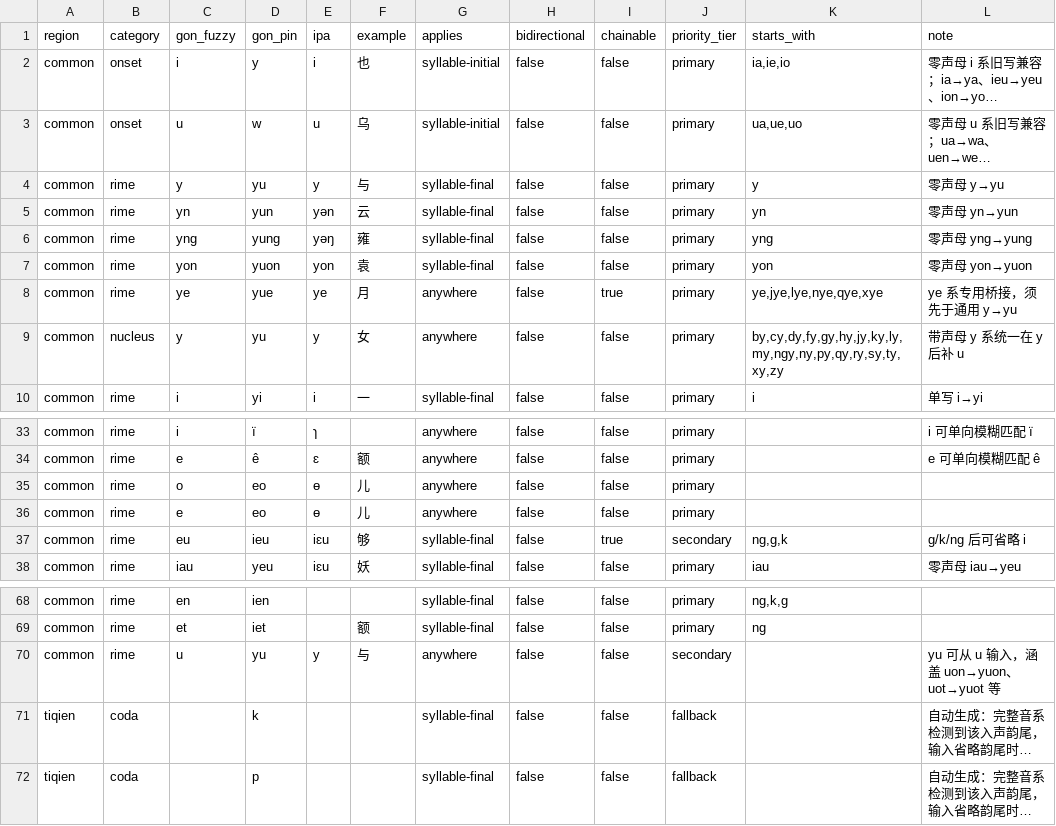
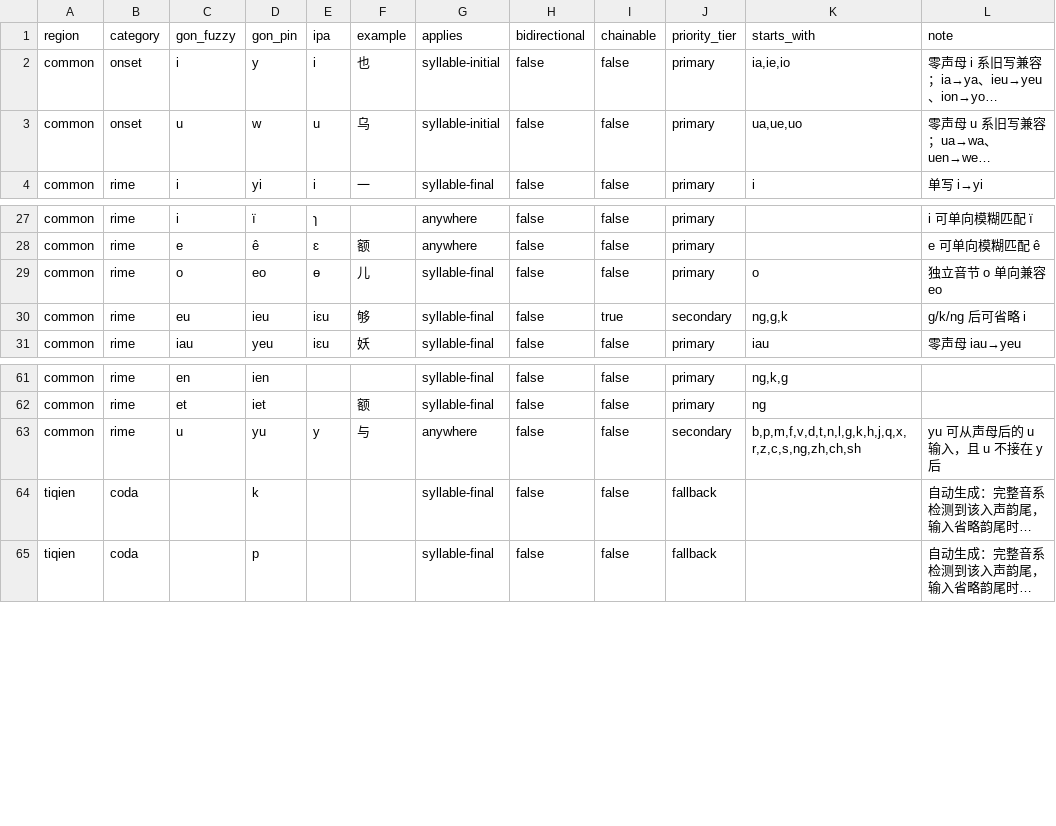
Before and after one commit to BrianIZKom1911/GonnyuGeneralIME, a TSV file: resources/fuzzy_scheme.tsv, drawn as a sheet; only a part is shown, gaps mark what is left out; long unchanged cells end in …; removed rows and columns are numbered as before the commit, all else as after; the diff names each change by its address in the sheet, - before the commit and + after, or states it on an @@ line.

```diff
--- a/resources/fuzzy_scheme.tsv
+++ b/resources/fuzzy_scheme.tsv
-row 4: common | rime | y | yu | y | 与 | syllable-final | false | false | primary | y | 零声母 y→yu
-row 5: common | rime | yn | yun | yən | 云 | syllable-final | false | false | primary | yn | 零声母 yn→yun
-row 6: common | rime | yng | yung | yəŋ | 雍 | syllable-final | false | false | primary | yng | 零声母 yng→yung
-row 7: common | rime | yon | yuon | yon | 袁 | syllable-final | false | false | primary | yon | 零声母 yon→yuon
-row 8: common | rime | ye | yue | ye | 月 | anywhere | false | true | primary | ye,jye,lye,nye,qye,xye | ye 系专用桥接，须先于通用 y→yu
-row 9: common | nucleus | y | yu | y | 女 | anywhere | false | false | primary | by,cy,dy,fy,gy,hy,jy,ky,ly,my,ngy,ny,py,qy,ry,sy,ty,xy,zy | 带声母 y 系统一在 y 后补 u
-G29 (applies): anywhere
+G29 (applies): syllable-final
-K29 (starts_with): (empty)
+K29 (starts_with): o
-L29 (note): (empty)
+L29 (note): 独立音节 o 单向兼容 eo
-row 36: common | rime | e | eo | ɵ | 儿 | anywhere | false | false | primary
-K63 (starts_with): (empty)
+K63 (starts_with): b,p,m,f,v,d,t,n,l,g,k,h,j,q,x,r,z,c,s,ng,zh,ch,sh
-L63 (note): yu 可从 u 输入，涵盖 uon→yuon、uot→yuot 等
+L63 (note): yu 可从声母后的 u 输入，且 u 不接在 y 后
```
Also changed, not shown: 20 other files.
